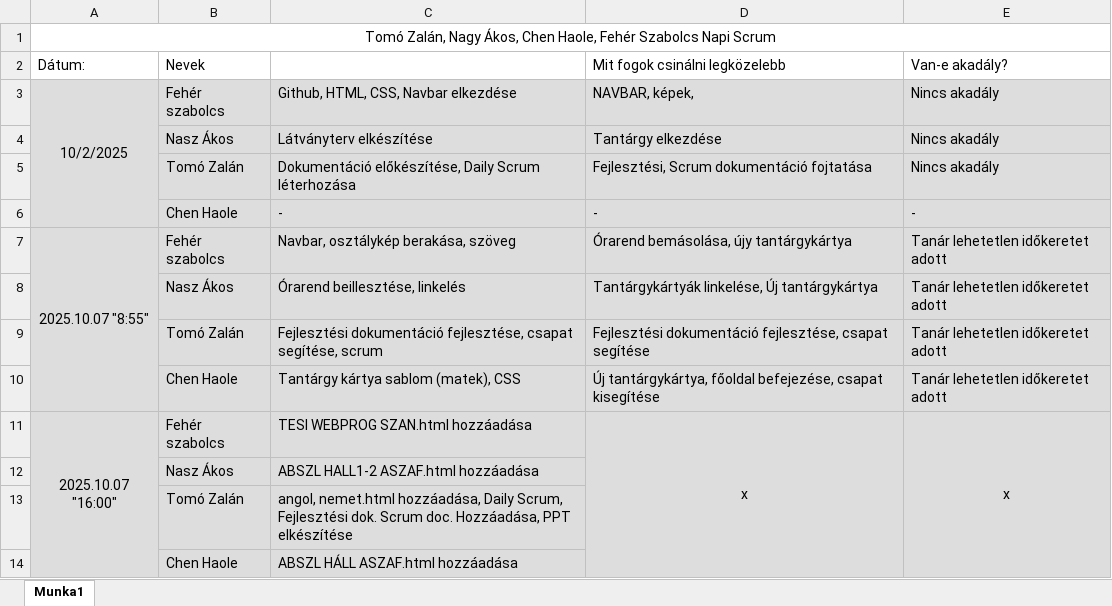
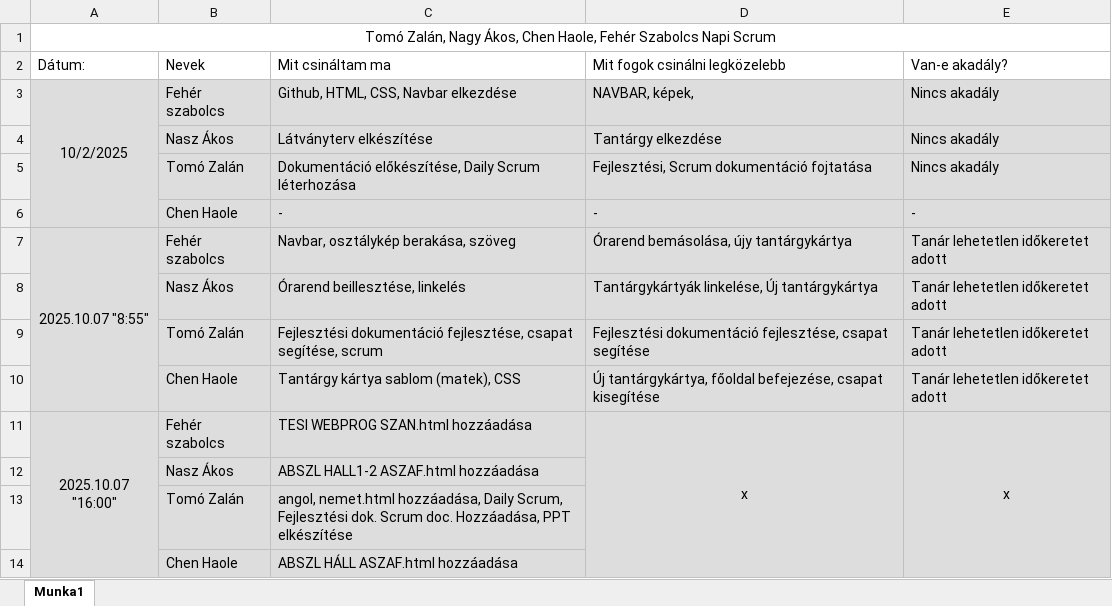
Before and after one commit to mecca43/11E-weboldal, an Excel workbook: Daily_Scrum.xlsx, sheet Munka1, drawn as a sheet; values as stored, in another font and other column widths than the file's, no borders; the diff names each change by its address in the sheet, - before the commit and + after, or states it on an @@ line.

```diff
--- a/Daily_Scrum.xlsx (sheet Munka1)
+++ b/Daily_Scrum.xlsx (sheet Munka1)
-C2: (empty)
+C2: Mit csináltam ma
```
Also changed, not shown: 2 other files.
